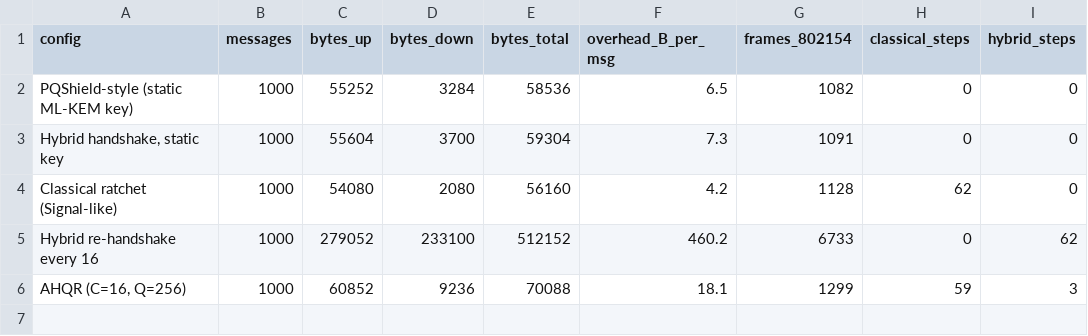
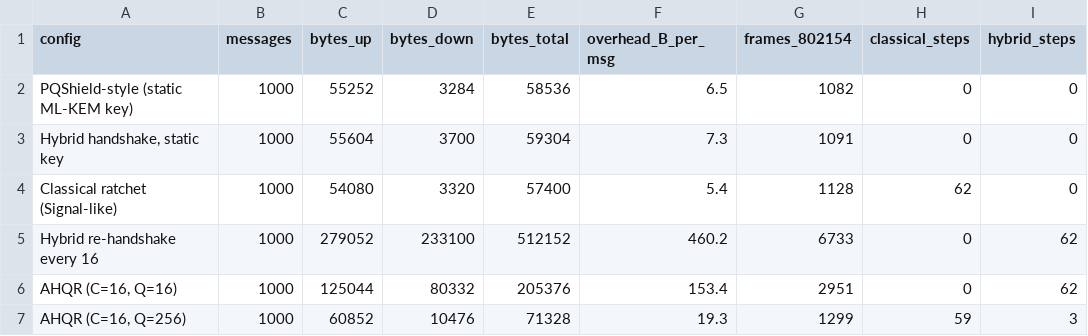
Before and after one commit to rakshit-737/pqc-hybrid-iot, a CSV file: results/ahqr_link_cost.csv, drawn as a sheet.

Commit message:
chore(results): regenerate AHQR results and figures

```diff
--- a/results/ahqr_link_cost.csv
+++ b/results/ahqr_link_cost.csv
@@ -3,4 +3,5 @@ PQShield-style (static ML-KEM key),1000,55252,3284,58536,6.5,1082,0,0
 "Hybrid handshake, static key",1000,55604,3700,59304,7.3,1091,0,0
-Classical ratchet (Signal-like),1000,54080,2080,56160,4.2,1128,62,0
+Classical ratchet (Signal-like),1000,54080,3320,57400,5.4,1128,62,0
 Hybrid re-handshake every 16,1000,279052,233100,512152,460.2,6733,0,62
-"AHQR (C=16, Q=256)",1000,60852,9236,70088,18.1,1299,59,3
+"AHQR (C=16, Q=16)",1000,125044,80332,205376,153.4,2951,0,62
+"AHQR (C=16, Q=256)",1000,60852,10476,71328,19.3,1299,59,3
```
Also changed, not shown: results/ahqr_cadence_sweep.csv, results/ahqr_security_matrix.csv, 5 other files.
